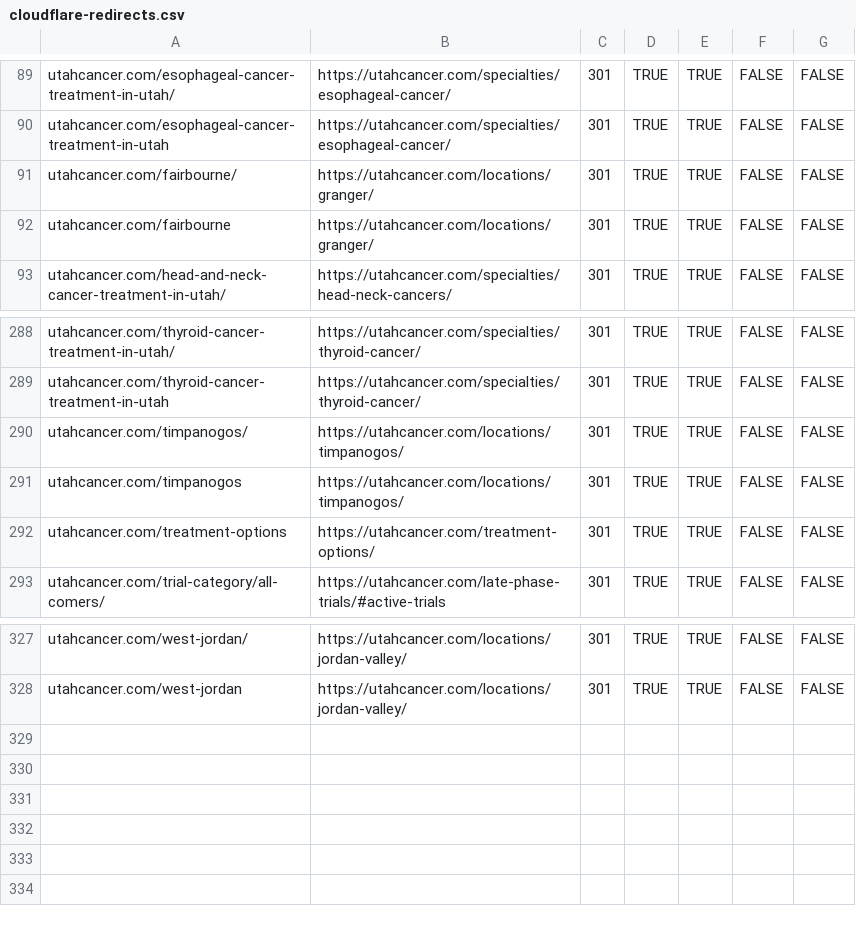
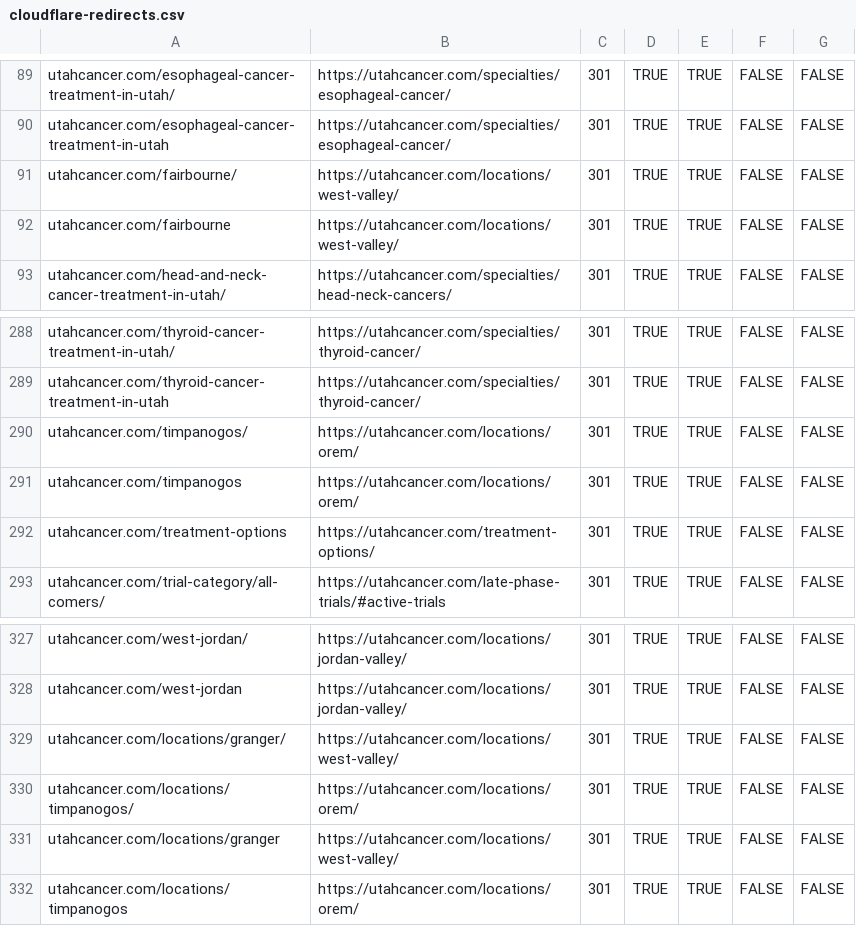
Before and after one commit to Fresh-Concept-Studio/utah-cancer, a CSV file: docs/cloudflare-redirects.csv, drawn as a sheet; only a part is shown, gaps mark what is left out.

```diff
--- a/docs/cloudflare-redirects.csv
+++ b/docs/cloudflare-redirects.csv
@@ -90,4 +90,4 @@ utahcancer.com/esophageal-cancer-treatment-in-utah/,https://utahcancer.com/speci
 utahcancer.com/esophageal-cancer-treatment-in-utah,https://utahcancer.com/specialties/esophageal-cancer/,301,TRUE,TRUE,FALSE,FALSE
-utahcancer.com/fairbourne/,https://utahcancer.com/locations/granger/,301,TRUE,TRUE,FALSE,FALSE
-utahcancer.com/fairbourne,https://utahcancer.com/locations/granger/,301,TRUE,TRUE,FALSE,FALSE
+utahcancer.com/fairbourne/,https://utahcancer.com/locations/west-valley/,301,TRUE,TRUE,FALSE,FALSE
+utahcancer.com/fairbourne,https://utahcancer.com/locations/west-valley/,301,TRUE,TRUE,FALSE,FALSE
 utahcancer.com/head-and-neck-cancer-treatment-in-utah/,https://utahcancer.com/specialties/head-neck-cancers/,301,TRUE,TRUE,FALSE,FALSE
@@ -289,4 +289,4 @@ utahcancer.com/thyroid-cancer-treatment-in-utah/,https://utahcancer.com/specialt
 utahcancer.com/thyroid-cancer-treatment-in-utah,https://utahcancer.com/specialties/thyroid-cancer/,301,TRUE,TRUE,FALSE,FALSE
-utahcancer.com/timpanogos/,https://utahcancer.com/locations/timpanogos/,301,TRUE,TRUE,FALSE,FALSE
-utahcancer.com/timpanogos,https://utahcancer.com/locations/timpanogos/,301,TRUE,TRUE,FALSE,FALSE
+utahcancer.com/timpanogos/,https://utahcancer.com/locations/orem/,301,TRUE,TRUE,FALSE,FALSE
+utahcancer.com/timpanogos,https://utahcancer.com/locations/orem/,301,TRUE,TRUE,FALSE,FALSE
 utahcancer.com/treatment-options,https://utahcancer.com/treatment-options/,301,TRUE,TRUE,FALSE,FALSE
@@ -328 +328,5 @@ utahcancer.com/west-jordan/,https://utahcancer.com/locations/jordan-valley/,301,
 utahcancer.com/west-jordan,https://utahcancer.com/locations/jordan-valley/,301,TRUE,TRUE,FALSE,FALSE
+utahcancer.com/locations/granger/,https://utahcancer.com/locations/west-valley/,301,TRUE,TRUE,FALSE,FALSE
+utahcancer.com/locations/timpanogos/,https://utahcancer.com/locations/orem/,301,TRUE,TRUE,FALSE,FALSE
+utahcancer.com/locations/granger,https://utahcancer.com/locations/west-valley/,301,TRUE,TRUE,FALSE,FALSE
+utahcancer.com/locations/timpanogos,https://utahcancer.com/locations/orem/,301,TRUE,TRUE,FALSE,FALSE
```
Also changed, not shown: 2 other files.
